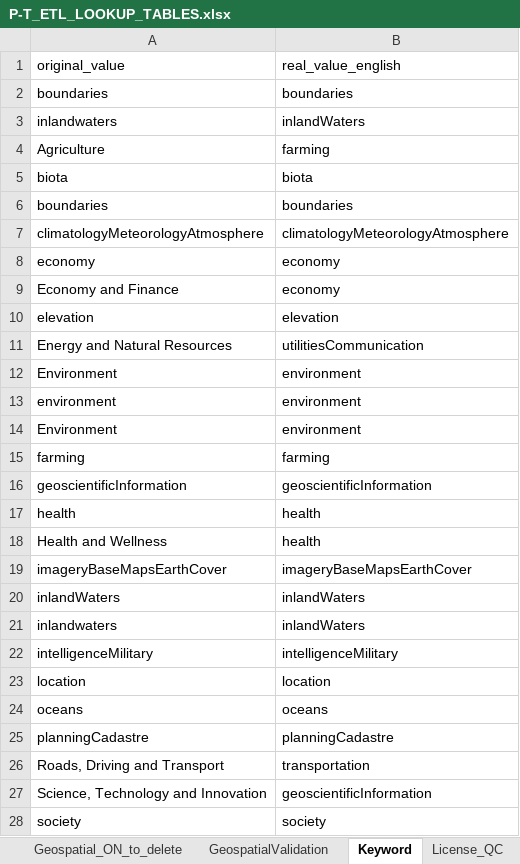
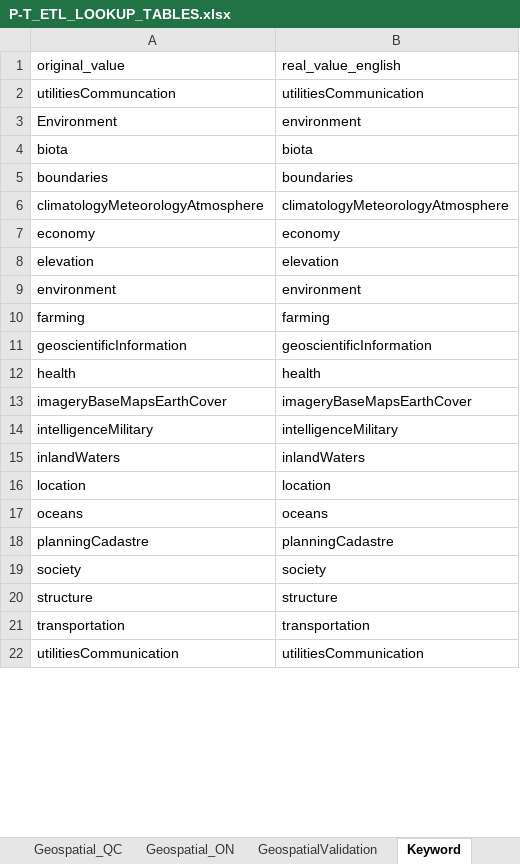
Before and after one commit to federal-geospatial-platform/fgp-metadata-proxy, an Excel workbook: FME_files/LOOKUP_TABLES/P-T_ETL_LOOKUP_TABLES.xlsx, sheet Keyword, drawn as a sheet; only a part is shown; the shorter side is filled out with more unchanged rows; values as stored, in another font and other column widths than the file's, no borders; removed rows and columns are numbered as before the commit, all else as after; the diff covers the shown part only; the diff names each change by its address in the sheet, - before the commit and + after, or states it on an @@ line.

```diff
--- a/FME_files/LOOKUP_TABLES/P-T_ETL_LOOKUP_TABLES.xlsx (sheet Keyword)
+++ b/FME_files/LOOKUP_TABLES/P-T_ETL_LOOKUP_TABLES.xlsx (sheet Keyword)
-sheet tab: Geospatial_ON_to_delete
+sheet tab: Geospatial_ON
@@ row 2 moved to row 24: boundaries @@
@@ row 3 moved to row 23: inlandwaters @@
-row 4: Agriculture | farming
@@ row 32 moved to row 2: utilitiesCommuncation @@
@@ row 12 moved to row 3: Environment @@
-row 9: Economy and Finance | economy
-row 11: Energy and Natural Resources | utilitiesCommunication
-row 14: Environment | environment
-row 18: Health and Wellness | health
@@ row 22 moved to row 14: intelligenceMilitary @@
@@ row 21 moved to row 25: inlandwaters @@
-row 26: Roads, Driving and Transport | transportation
-row 27: Science, Technology and Innovation | geoscientificInformation
```
Also changed, not shown: 1 removed row elsewhere in this sheet, sheet UUID_YK, sheet Geodata_YK, sheet Format, sheet GeospatialValidation, sheet UUID_Spatial_ON, sheet Default_AB, 9 more sheets, other sheet tabs.
